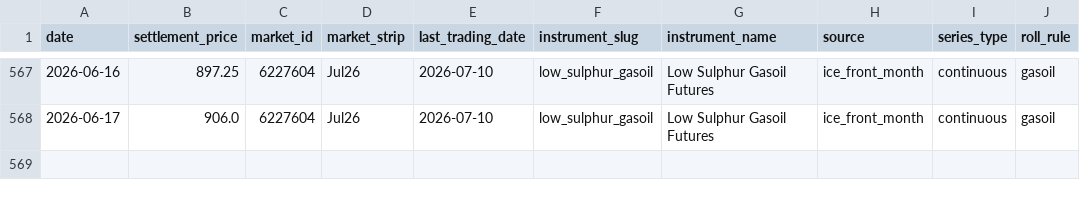
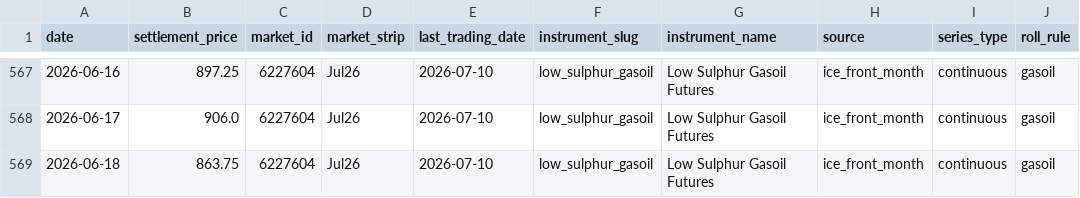
Before and after one commit to em-sig-git/ice-data-tracker, a CSV file: data/derived/low_sulphur_gasoil_front_month_ice.csv, drawn as a sheet; only a part is shown, gaps mark what is left out; the diff names each change by its address in the sheet, - before the commit and + after, or states it on an @@ line.

```diff
--- a/data/derived/low_sulphur_gasoil_front_month_ice.csv
+++ b/data/derived/low_sulphur_gasoil_front_month_ice.csv
+row 569: 2026-06-18 | 863.75 | 6227604 | Jul26 | 2026-07-10 | low_sulphur_gasoil | Low Sulphur Gasoil Futures | ice_front_month | continuous | gasoil
```
Also changed, not shown: data/derived/brent_crude_front_month_ice.csv, data/historical/brent_crude_historical.csv, 3 other files.
